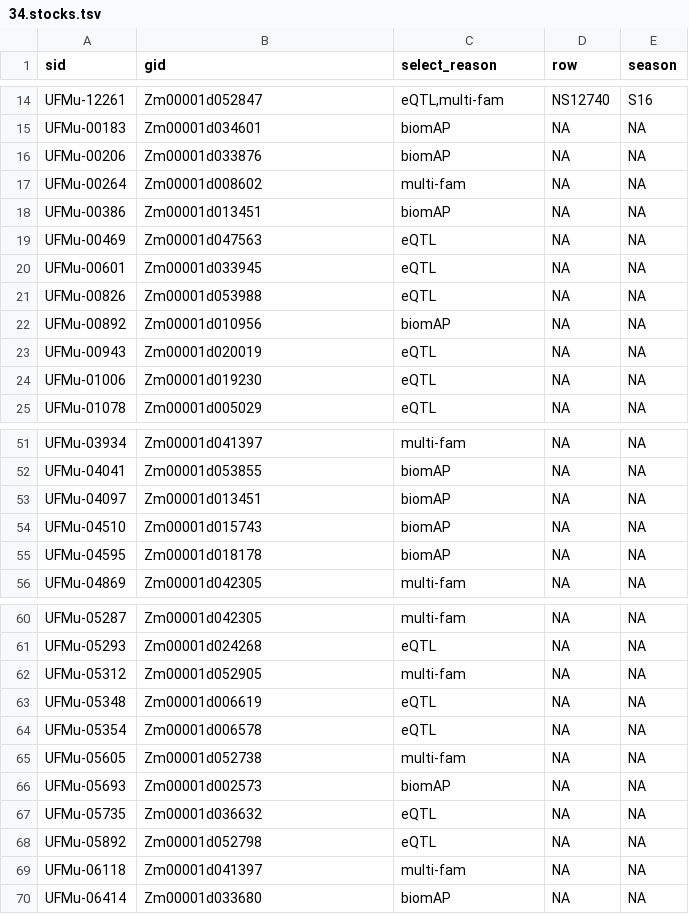
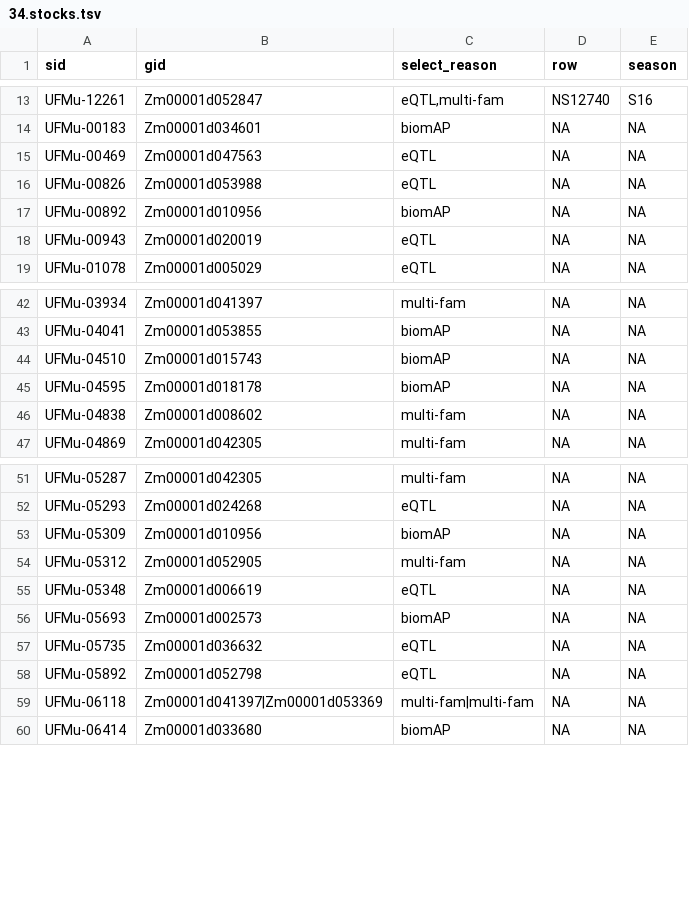
Before and after one commit to orionzhou/genome, a TSV file: data2/uniformmu/34.stocks.tsv, drawn as a sheet; only a part is shown, gaps mark what is left out; the diff covers the shown part only.

```diff
--- a/data2/uniformmu/34.stocks.tsv
+++ b/data2/uniformmu/34.stocks.tsv
@@ -15,7 +14,3 @@ UFMu-12261	Zm00001d052847	eQTL,multi-fam	NS12740	S16
 UFMu-00183	Zm00001d034601	biomAP	NA	NA
-UFMu-00206	Zm00001d033876	biomAP	NA	NA
-UFMu-00264	Zm00001d008602	multi-fam	NA	NA
-UFMu-00386	Zm00001d013451	biomAP	NA	NA
 UFMu-00469	Zm00001d047563	eQTL	NA	NA
-UFMu-00601	Zm00001d033945	eQTL	NA	NA
 UFMu-00826	Zm00001d053988	eQTL	NA	NA
@@ -23,3 +18,2 @@ UFMu-00892	Zm00001d010956	biomAP	NA	NA
 UFMu-00943	Zm00001d020019	eQTL	NA	NA
-UFMu-01006	Zm00001d019230	eQTL	NA	NA
 UFMu-01078	Zm00001d005029	eQTL	NA	NA
@@ -52,5 +43,5 @@ UFMu-03934	Zm00001d041397	multi-fam	NA	NA
 UFMu-04041	Zm00001d053855	biomAP	NA	NA
-UFMu-04097	Zm00001d013451	biomAP	NA	NA
 UFMu-04510	Zm00001d015743	biomAP	NA	NA
 UFMu-04595	Zm00001d018178	biomAP	NA	NA
+UFMu-04838	Zm00001d008602	multi-fam	NA	NA
 UFMu-04869	Zm00001d042305	multi-fam	NA	NA
@@ -61,6 +52,5 @@ UFMu-05287	Zm00001d042305	multi-fam	NA	NA
 UFMu-05293	Zm00001d024268	eQTL	NA	NA
+UFMu-05309	Zm00001d010956	biomAP	NA	NA
 UFMu-05312	Zm00001d052905	multi-fam	NA	NA
 UFMu-05348	Zm00001d006619	eQTL	NA	NA
-UFMu-05354	Zm00001d006578	eQTL	NA	NA
-UFMu-05605	Zm00001d052738	multi-fam	NA	NA
 UFMu-05693	Zm00001d002573	biomAP	NA	NA
@@ -68,3 +58,3 @@ UFMu-05735	Zm00001d036632	eQTL	NA	NA
 UFMu-05892	Zm00001d052798	eQTL	NA	NA
-UFMu-06118	Zm00001d041397	multi-fam	NA	NA
+UFMu-06118	Zm00001d041397|Zm00001d053369	multi-fam|multi-fam	NA	NA
 UFMu-06414	Zm00001d033680	biomAP	NA	NA
```
Also changed, not shown: 9 removed rows and 1 edited cell elsewhere in this file, data2/uniformmu/32.gene.stocks.tsv, 7 other files.
